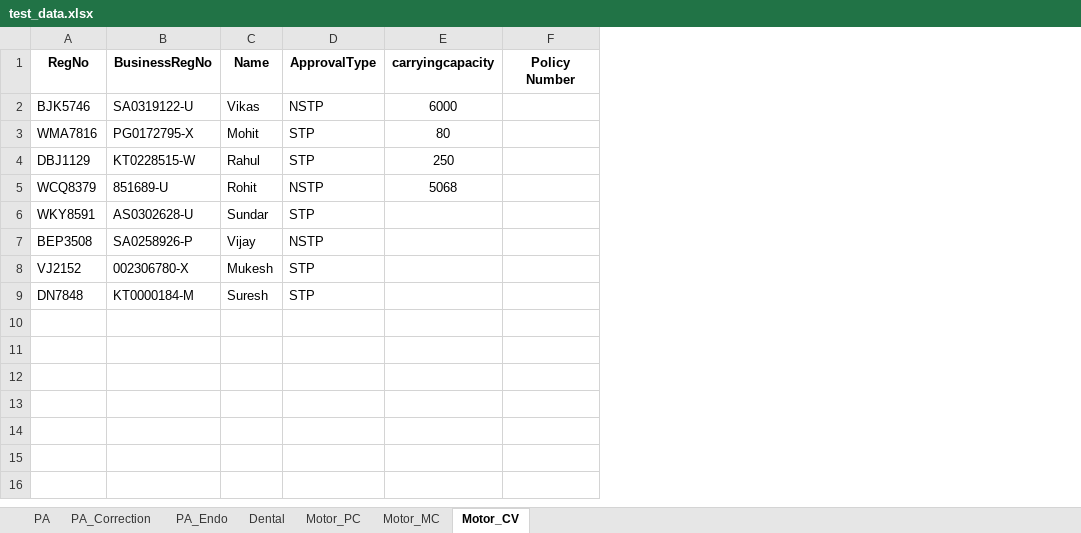
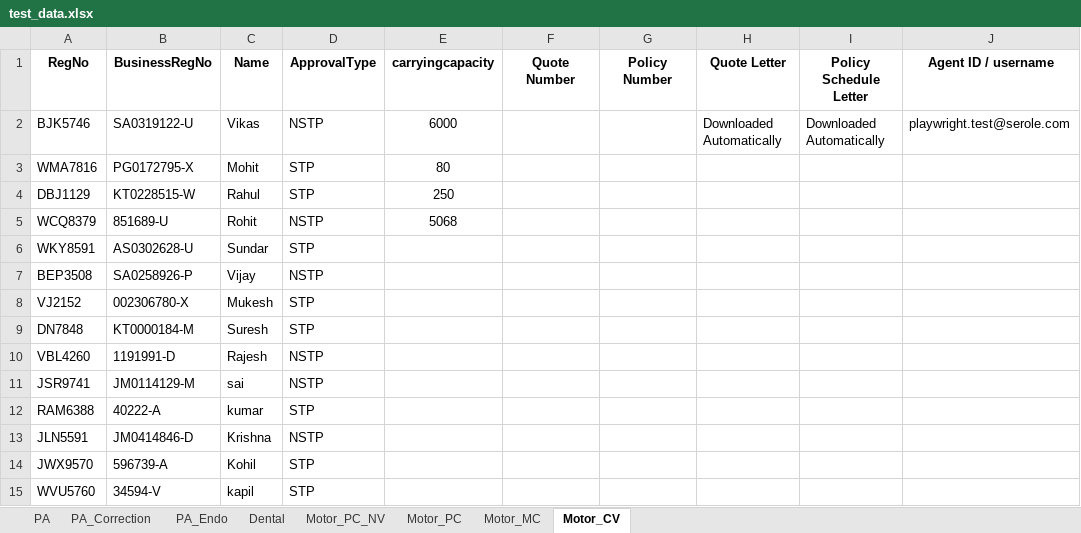
Before and after one commit to vamshikrishna5896/TIPS_Automation, an Excel workbook: testdata_excel/test_data.xlsx, sheet Motor_CV, drawn as a sheet; values as stored, in another font and other column widths than the file's, no borders; the diff names each change by its address in the sheet, - before the commit and + after, or states it on an @@ line.

```diff
--- a/testdata_excel/test_data.xlsx (sheet Motor_CV)
+++ b/testdata_excel/test_data.xlsx (sheet Motor_CV)
+sheet tab: Motor_PC_NV
+column F (Quote Number), empty
+column H (Quote Letter), row 2: Downloaded Automatically
+column I (Policy Schedule Letter), row 2: Downloaded Automatically
+column J (Agent ID / username), row 2: playwright.test@serole.com
+row 10: VBL4260 | 1191991-D | Rajesh | NSTP
+row 11: JSR9741 | JM0114129-M | sai | NSTP
+row 12: RAM6388 | 40222-A | kumar | STP
+row 13: JLN5591 | JM0414846-D | Krishna | NSTP
+row 14: JWX9570 | 596739-A | Kohil | STP
+row 15: WVU5760 | 34594-V | kapil | STP
```
Also changed, not shown: sheet Motor_PC, sheet Motor_MC, sheet PA, sheet Dental, sheet PA_Correction, 24 other files.
